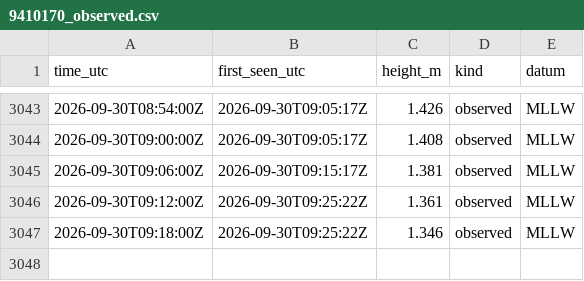
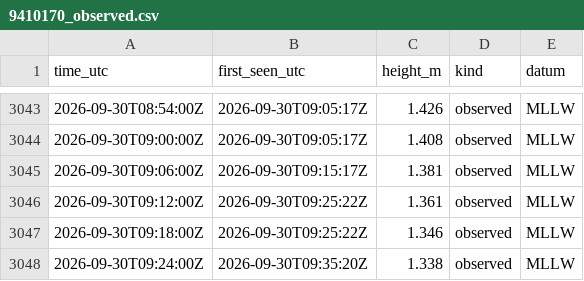
Before and after one commit to ptrrdrck/nado-waves, a CSV file: data/tide/9410170_observed.csv, drawn as a sheet; only a part is shown, gaps mark what is left out.

```diff
--- a/data/tide/9410170_observed.csv
+++ b/data/tide/9410170_observed.csv
@@ -3047 +3047,2 @@ time_utc,first_seen_utc,height_m,kind,datum
 2026-09-30T09:18:00Z,2026-09-30T09:25:22Z,1.346,observed,MLLW
+2026-09-30T09:24:00Z,2026-09-30T09:35:20Z,1.338,observed,MLLW
```
